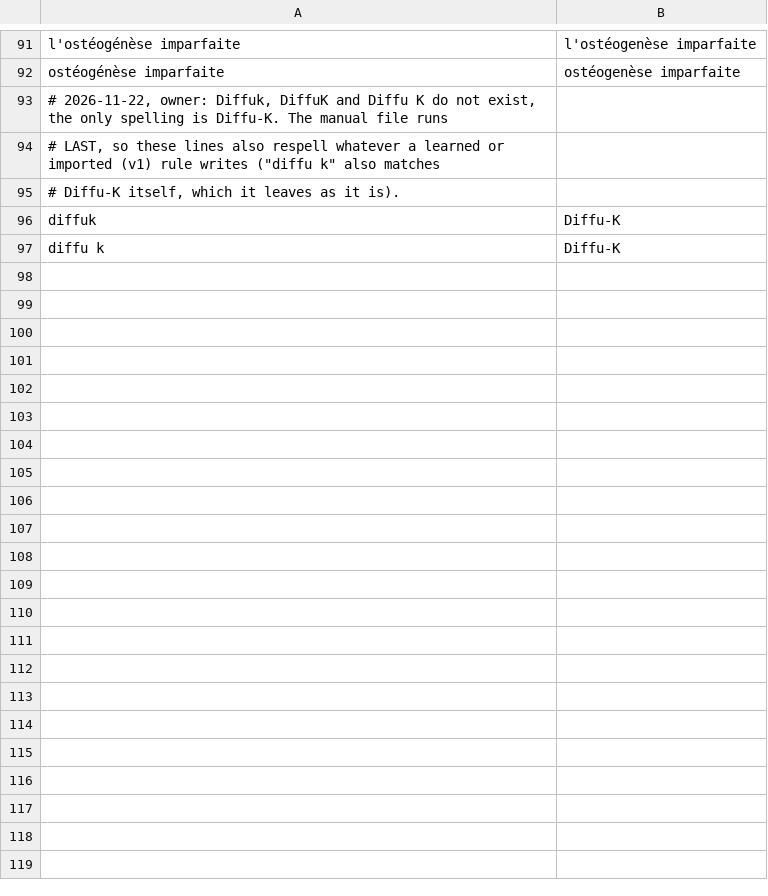
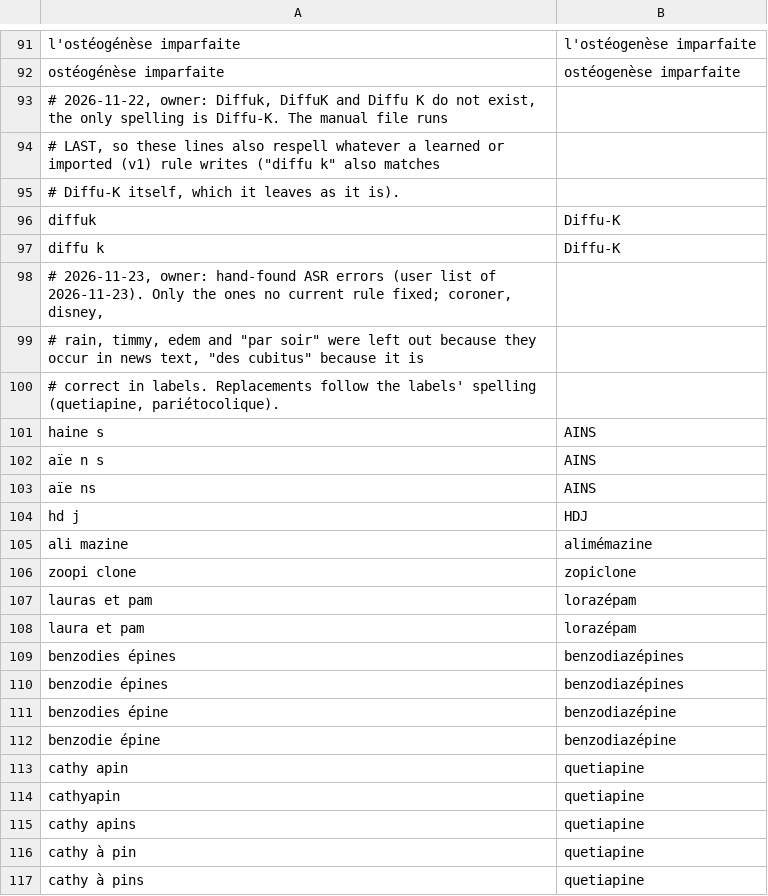
Before and after one commit to UltiMed-Org/UltiMed-ASR-FR-v2-regex-fixes, a TSV file: inputs/manual_fixes.tsv, drawn as a sheet; only a part is shown, gaps mark what is left out; the diff covers the shown part only; the diff names each change by its address in the sheet, - before the commit and + after, or states it on an @@ line.

```diff
--- a/inputs/manual_fixes.tsv
+++ b/inputs/manual_fixes.tsv
+row 98: # 2026-11-23, owner: hand-found ASR errors (user list of 2026-11-23). Only the ones no current rule fixed; coroner, disney,
+row 99: # rain, timmy, edem and "par soir" were left out because they occur in news text, "des cubitus" because it is
+row 100: # correct in labels. Replacements follow the labels' spelling (quetiapine, pariétocolique).
+row 101: haine s | AINS
+row 102: aïe n s | AINS
+row 103: aïe ns | AINS
+row 104: hd j | HDJ
+row 105: ali mazine | alimémazine
+row 106: zoopi clone | zopiclone
+row 107: lauras et pam | lorazépam
+row 108: laura et pam | lorazépam
+row 109: benzodies épines | benzodiazépines
+row 110: benzodie épines | benzodiazépines
+row 111: benzodies épine | benzodiazépine
+row 112: benzodie épine | benzodiazépine
+row 113: cathy apin | quetiapine
+row 114: cathyapin | quetiapine
+row 115: cathy apins | quetiapine
+row 116: cathy à pin | quetiapine
+row 117: cathy à pins | quetiapine
```
Also changed, not shown: 46 added rows elsewhere in this file, 5 other files.
